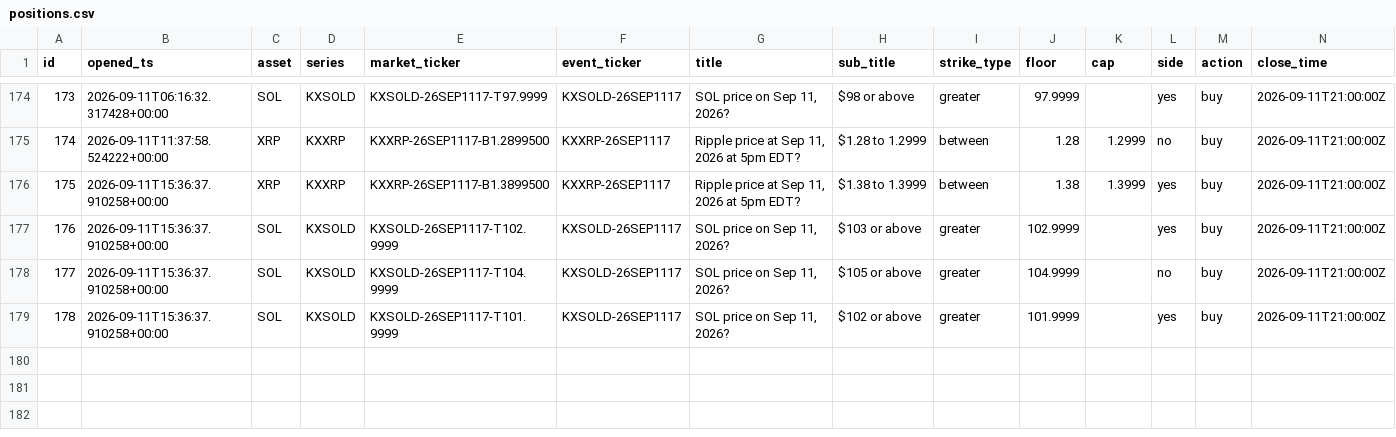
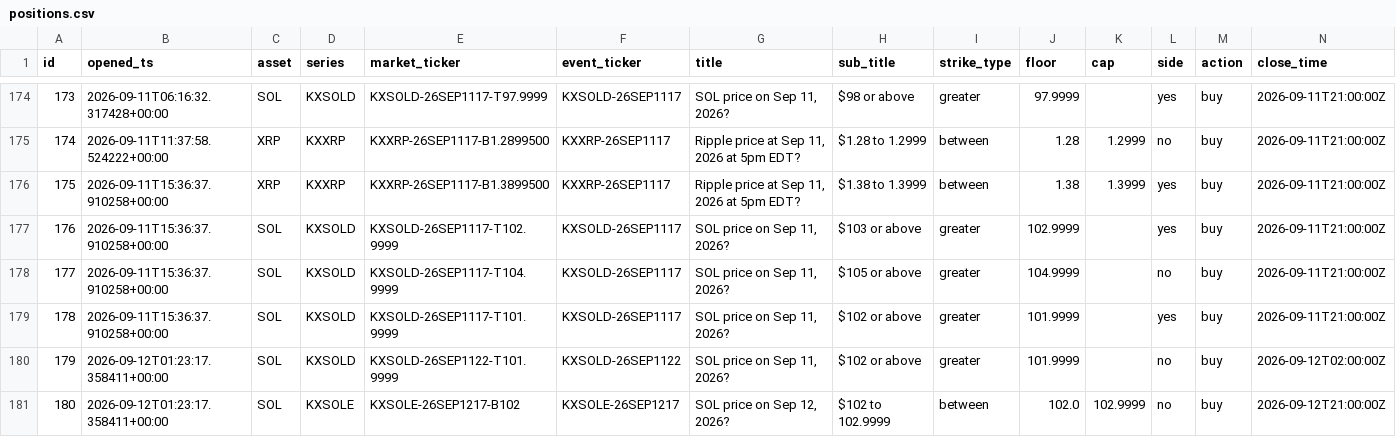
Before and after one commit to JorgeCampe/crypto-signals-bot, a CSV file: crypto_signals_bot/data/positions.csv, drawn as a sheet; only a part is shown, gaps mark what is left out; rows hold the shown columns only; the diff names each change by its address in the sheet, - before the commit and + after, or states it on an @@ line.

```diff
--- a/crypto_signals_bot/data/positions.csv
+++ b/crypto_signals_bot/data/positions.csv
+row 180: 179 | 2026-09-12T01:23:17.358411+00:00 | SOL | KXSOLD | KXSOLD-26SEP1122-T101.9999 | KXSOLD-26SEP1122 | SOL price on Sep 11, 2026? | $102 or above | greater | 101.9999 |  | no | buy | 2026-09-12T02:00:00Z
+row 181: 180 | 2026-09-12T01:23:17.358411+00:00 | SOL | KXSOLE | KXSOLE-26SEP1217-B102 | KXSOLE-26SEP1217 | SOL price on Sep 12, 2026? | $102 to 102.9999 | between | 102.0 | 102.9999 | no | buy | 2026-09-12T21:00:00Z
```
Also changed, not shown: crypto_signals_bot/data/equity.csv, 3 other files.
